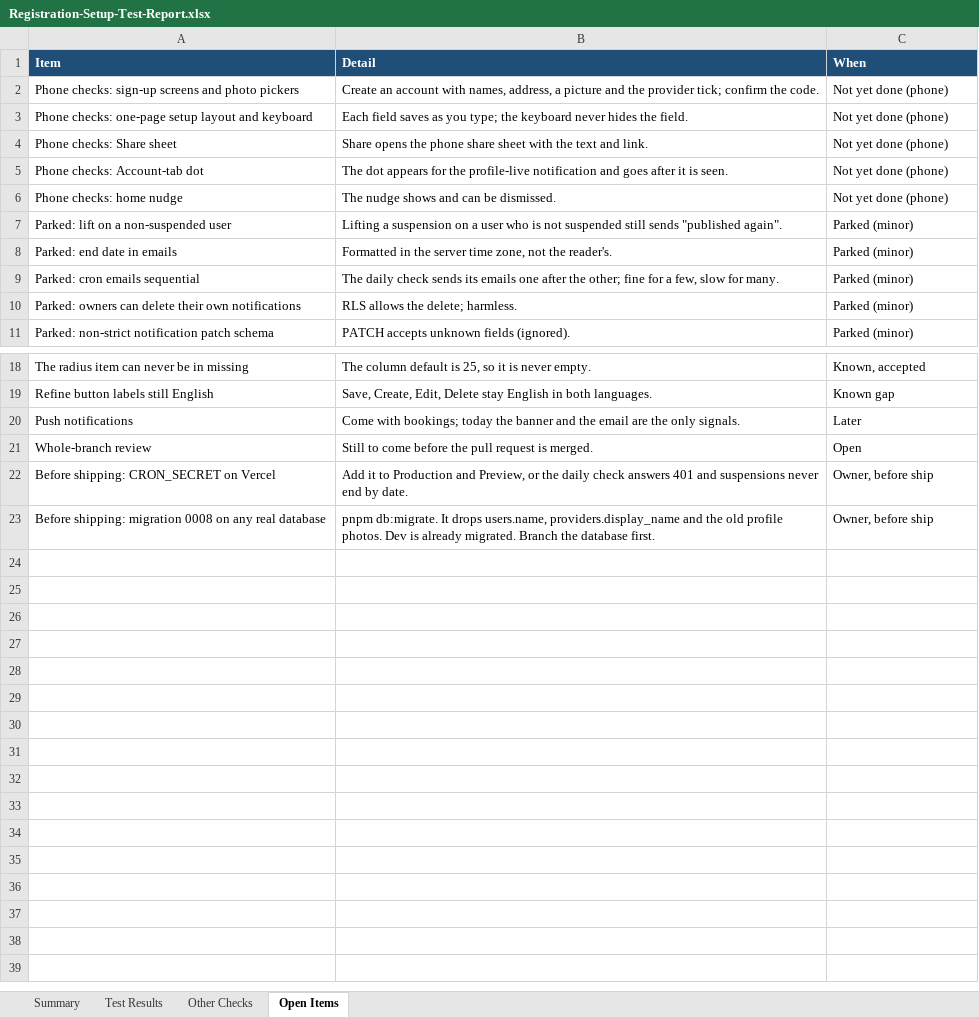
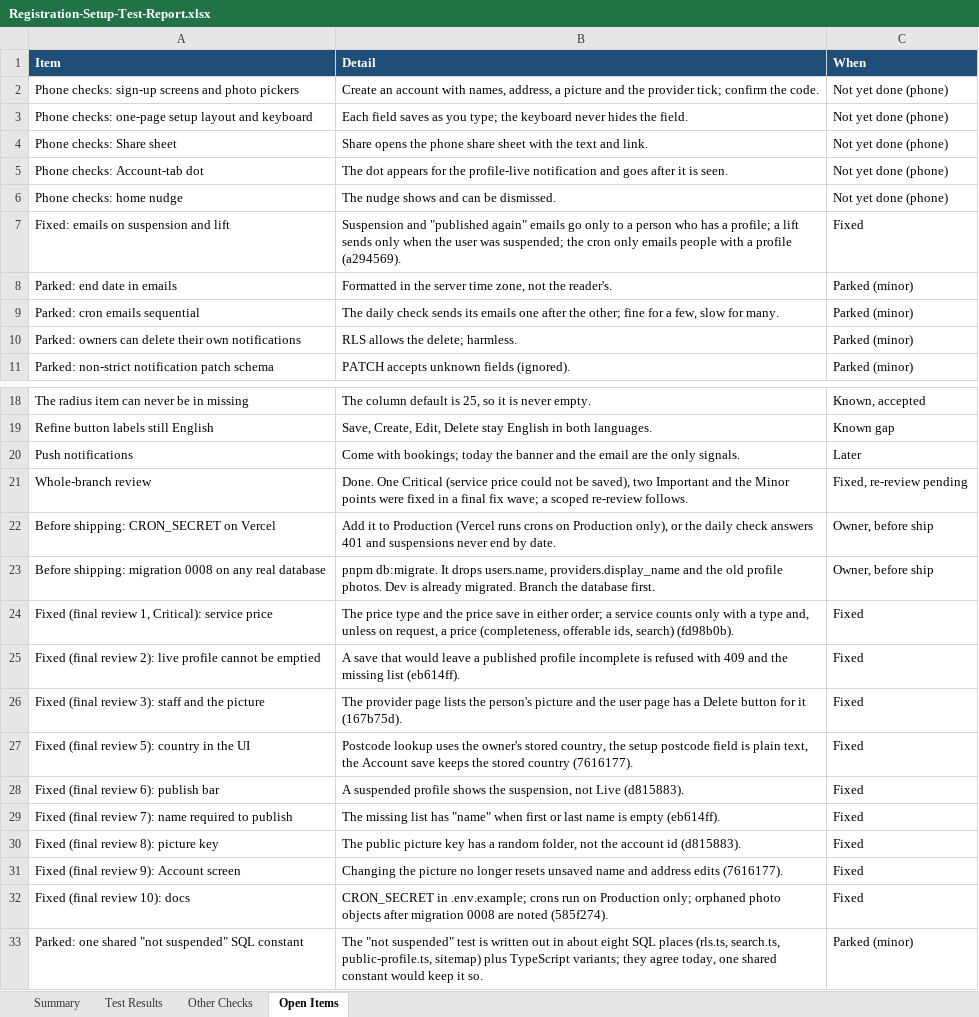
Before and after one commit to Liezljvv74/KANDO, an Excel workbook: Reports/Registration-Setup-Test-Report.xlsx, sheet Open Items, drawn as a sheet; only a part is shown, gaps mark what is left out; values as stored, in another font and other column widths than the file's, no borders; removed rows and columns are numbered as before the commit, all else as after; the diff names each change by its address in the sheet, - before the commit and + after, or states it on an @@ line.

Commit message:
docs: final fix wave: report numbers (382 tests), fixed items with commits, README

```diff
--- a/Reports/Registration-Setup-Test-Report.xlsx (sheet Open Items)
+++ b/Reports/Registration-Setup-Test-Report.xlsx (sheet Open Items)
-row 7: Parked: lift on a non-suspended user | Lifting a suspension on a user who is not suspended still sends "published again". | Parked (minor)
+row 7: Fixed: emails on suspension and lift | Suspension and "published again" emails go only to a person who has a profile; a lift sends only when the user was suspended; the cron only emails people with a profile (a294569). | Fixed
-B21 (Detail): Still to come before the pull request is merged.
+B21 (Detail): Done. One Critical (service price could not be saved), two Important and the Minor points were fixed in a final fix wave; a scoped re-review follows.
-C21 (When): Open
+C21 (When): Fixed, re-review pending
-B22 (Detail): …to Production and Preview, or the…
+B22 (Detail): …to Production (Vercel runs crons on Production only), or the…
+row 24: Fixed (final review 1, Critical): service price | The price type and the price save in either order; a service counts only with a type and, unless on request, a price (completeness, offerable ids, search) (fd98b0b). | Fixed
+row 25: Fixed (final review 2): live profile cannot be emptied | A save that would leave a published profile incomplete is refused with 409 and the missing list (eb614ff). | Fixed
+row 26: Fixed (final review 3): staff and the picture | The provider page lists the person's picture and the user page has a Delete button for it (167b75d). | Fixed
+row 27: Fixed (final review 5): country in the UI | Postcode lookup uses the owner's stored country, the setup postcode field is plain text, the Account save keeps the stored country (7616177). | Fixed
+row 28: Fixed (final review 6): publish bar | A suspended profile shows the suspension, not Live (d815883). | Fixed
+row 29: Fixed (final review 7): name required to publish | The missing list has "name" when first or last name is empty (eb614ff). | Fixed
+row 30: Fixed (final review 8): picture key | The public picture key has a random folder, not the account id (d815883). | Fixed
+row 31: Fixed (final review 9): Account screen | Changing the picture no longer resets unsaved name and address edits (7616177). | Fixed
+row 32: Fixed (final review 10): docs | CRON_SECRET in .env.example; crons run on Production only; orphaned photo objects after migration 0008 are noted (585f274). | Fixed
+row 33: Parked: one shared "not suspended" SQL constant | The "not suspended" test is written out in about eight SQL places (rls.ts, search.ts, public-profile.ts, sitemap) plus TypeScript variants; they agree today, one shared constant would keep it so. | Parked (minor)
```
Also changed, not shown: sheet Test Results, sheet Summary, sheet Other Checks, 1 other file.
